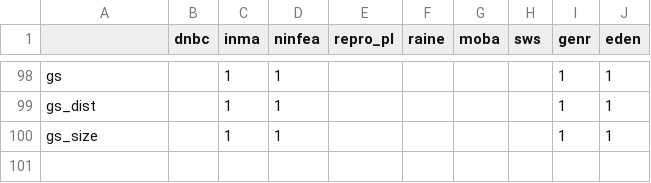
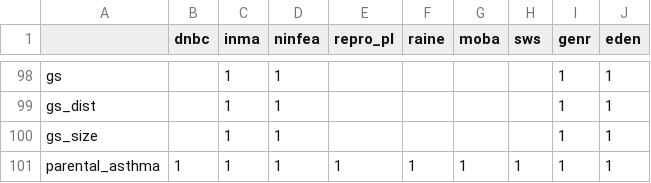
Before and after one commit to angelapinotdemoira/cats_and_dogs, a CSV file: models/cat_dog_vars.csv, drawn as a sheet; only a part is shown, gaps mark what is left out.

Commit message:
Update cat_dog_vars.csv

```diff
--- a/models/cat_dog_vars.csv
+++ b/models/cat_dog_vars.csv
@@ -100 +100,2 @@ gs_dist,,1,1,,,,,1,1,
 gs_size,,1,1,,,,,1,1,
+parental_asthma,1,1,1,1,1,1,1,1,1,
```
